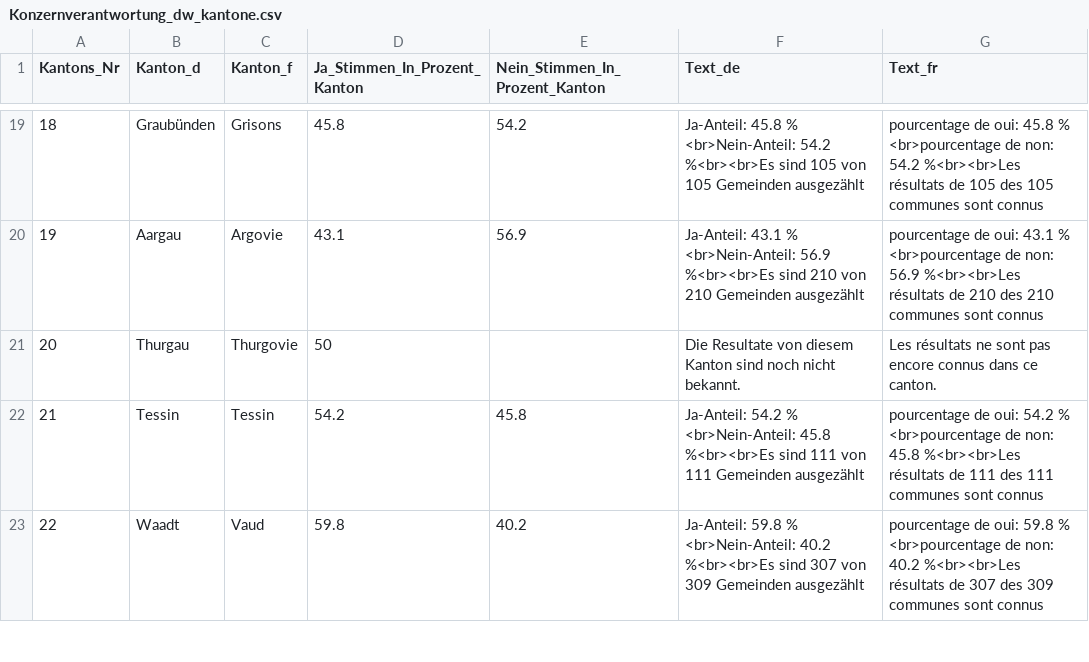
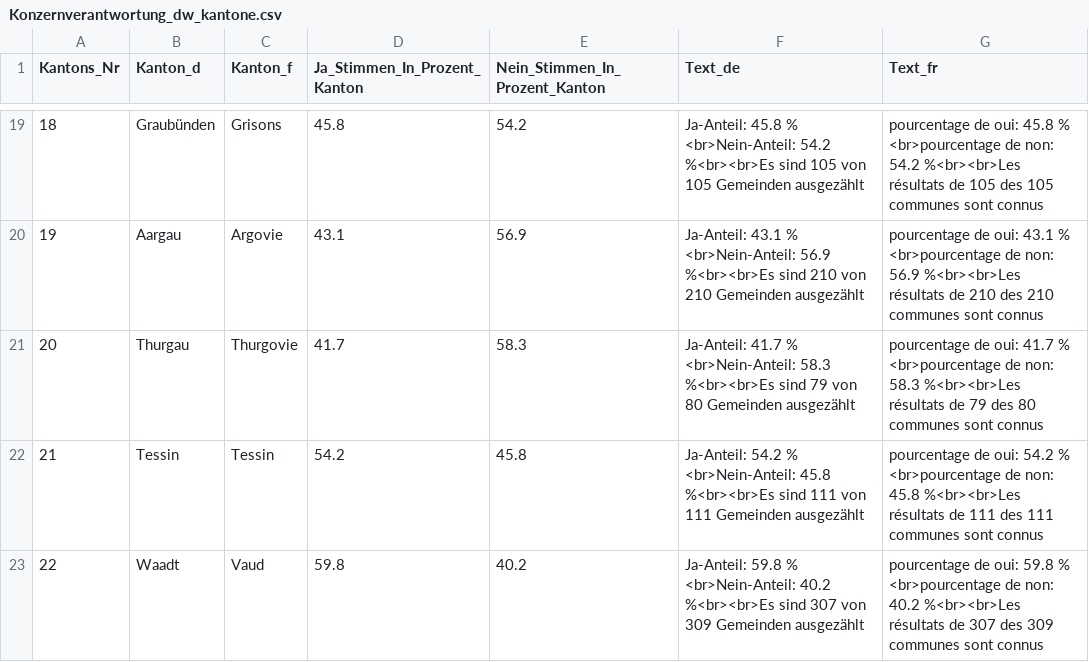
Before and after one commit to awp-finanznachrichten/lena_november2020, a CSV file: Output/Konzernverantwortung_dw_kantone.csv, drawn as a sheet; only a part is shown, gaps mark what is left out.

```diff
--- a/Output/Konzernverantwortung_dw_kantone.csv
+++ b/Output/Konzernverantwortung_dw_kantone.csv
@@ -20,3 +20,3 @@
 19,"Aargau","Argovie",43.1,56.9,"Ja-Anteil: 43.1 % <br>Nein-Anteil: 56.9 %<br><br>Es sind 210 von 210 Gemeinden ausgezählt","pourcentage de oui: 43.1 % <br>pourcentage de non: 56.9 %<br><br>Les résultats de 210 des 210 communes sont connus"
-20,"Thurgau","Thurgovie",50,,"Die Resultate von diesem Kanton sind noch nicht bekannt.","Les résultats ne sont pas encore connus dans ce canton."
+20,"Thurgau","Thurgovie",41.7,58.3,"Ja-Anteil: 41.7 % <br>Nein-Anteil: 58.3 %<br><br>Es sind 79 von 80 Gemeinden ausgezählt","pourcentage de oui: 41.7 % <br>pourcentage de non: 58.3 %<br><br>Les résultats de 79 des 80 communes sont connus"
 21,"Tessin","Tessin",54.2,45.8,"Ja-Anteil: 54.2 % <br>Nein-Anteil: 45.8 %<br><br>Es sind 111 von 111 Gemeinden ausgezählt","pourcentage de oui: 54.2 % <br>pourcentage de non: 45.8 %<br><br>Les résultats de 111 des 111 communes sont connus"
```
Also changed, not shown: Output/Kriegsgeschaefte_dw_kantone.csv, 2 other files.
